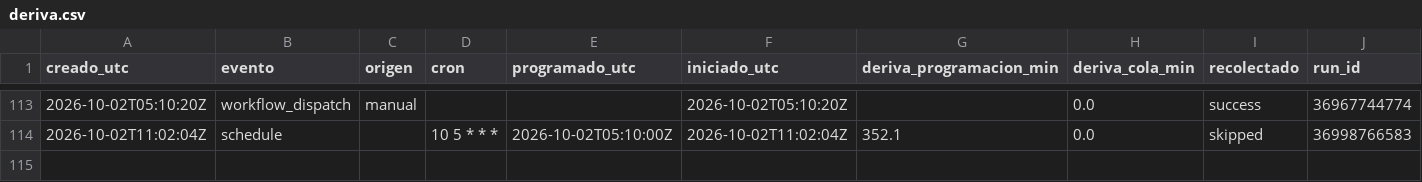
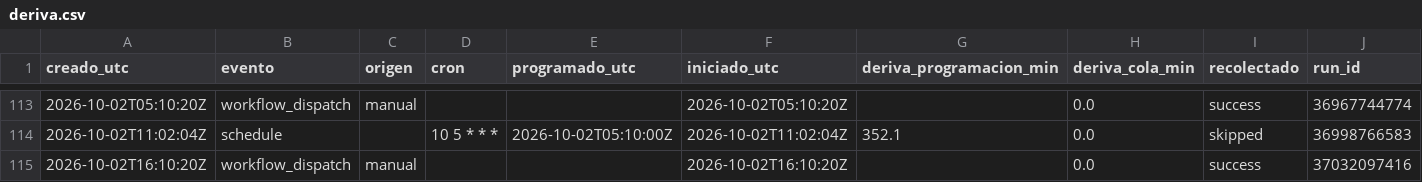
Before and after one commit to malevolisco/adrigasolineras, a CSV file: logs/deriva.csv, drawn as a sheet; only a part is shown, gaps mark what is left out.

```diff
--- a/logs/deriva.csv
+++ b/logs/deriva.csv
@@ -114 +114,2 @@ creado_utc,evento,origen,cron,programado_utc,iniciado_utc,deriva_programacion_mi
 2026-10-02T11:02:04Z,schedule,,"10 5 * * *",2026-10-02T05:10:00Z,2026-10-02T11:02:04Z,352.1,0.0,skipped,36998766583
+2026-10-02T16:10:20Z,workflow_dispatch,manual,"",,2026-10-02T16:10:20Z,,0.0,success,37032097416
```
Also changed, not shown: 2 other files.
